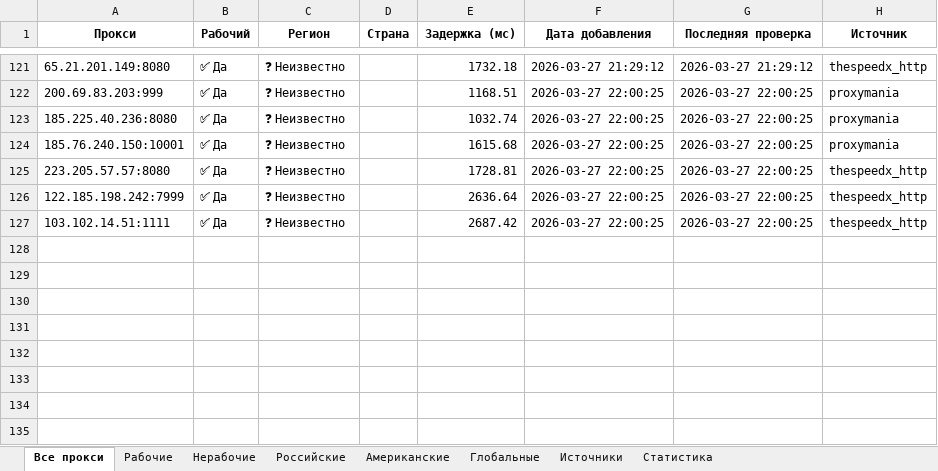
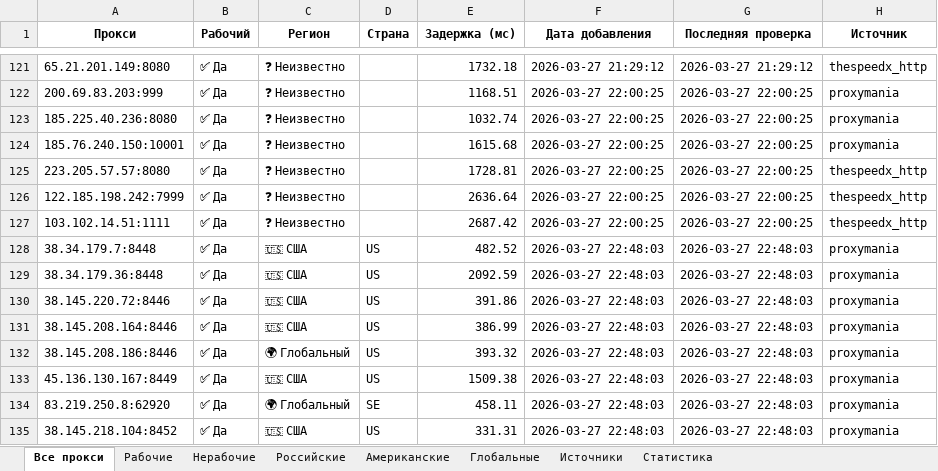
Before and after one commit to Ganjo1st/Proctor, an Excel workbook: reports/proxy_report.xlsx, sheet Все прокси, drawn as a sheet; only a part is shown, gaps mark what is left out; values as stored, in another font and other column widths than the file's, no borders; the diff names each change by its address in the sheet, - before the commit and + after, or states it on an @@ line.

```diff
--- a/reports/proxy_report.xlsx (sheet Все прокси)
+++ b/reports/proxy_report.xlsx (sheet Все прокси)
+row 128: 38.34.179.7:8448 | ✅ Да | 🇺🇸 США | US | 482.52 | 2026-03-27 22:48:03 | 2026-03-27 22:48:03 | proxymania
+row 129: 38.34.179.36:8448 | ✅ Да | 🇺🇸 США | US | 2092.59 | 2026-03-27 22:48:03 | 2026-03-27 22:48:03 | proxymania
+row 130: 38.145.220.72:8446 | ✅ Да | 🇺🇸 США | US | 391.86 | 2026-03-27 22:48:03 | 2026-03-27 22:48:03 | proxymania
+row 131: 38.145.208.164:8446 | ✅ Да | 🇺🇸 США | US | 386.99 | 2026-03-27 22:48:03 | 2026-03-27 22:48:03 | proxymania
+row 132: 38.145.208.186:8446 | ✅ Да | 🌍 Глобальный | US | 393.32 | 2026-03-27 22:48:03 | 2026-03-27 22:48:03 | proxymania
+row 133: 45.136.130.167:8449 | ✅ Да | 🇺🇸 США | US | 1509.38 | 2026-03-27 22:48:03 | 2026-03-27 22:48:03 | proxymania
+row 134: 83.219.250.8:62920 | ✅ Да | 🌍 Глобальный | SE | 458.11 | 2026-03-27 22:48:03 | 2026-03-27 22:48:03 | proxymania
+row 135: 38.145.218.104:8452 | ✅ Да | 🇺🇸 США | US | 331.31 | 2026-03-27 22:48:03 | 2026-03-27 22:48:03 | proxymania
```
Also changed, not shown: sheet Рабочие, sheet Американские, sheet Глобальные, sheet Статистика, sheet Источники.
